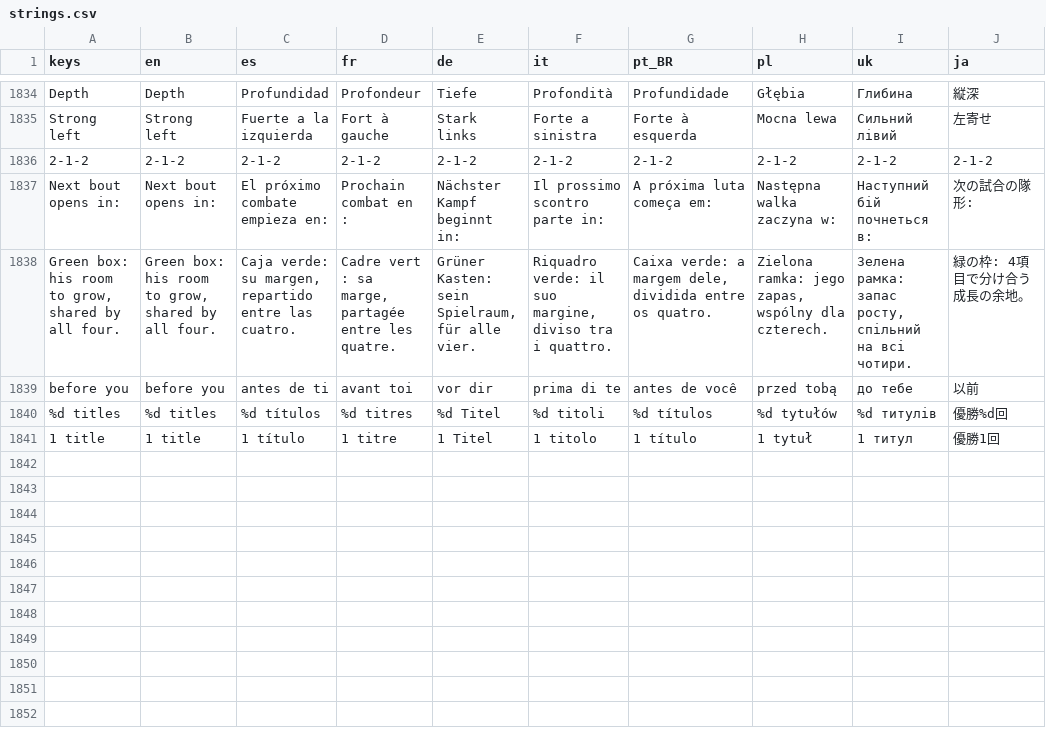
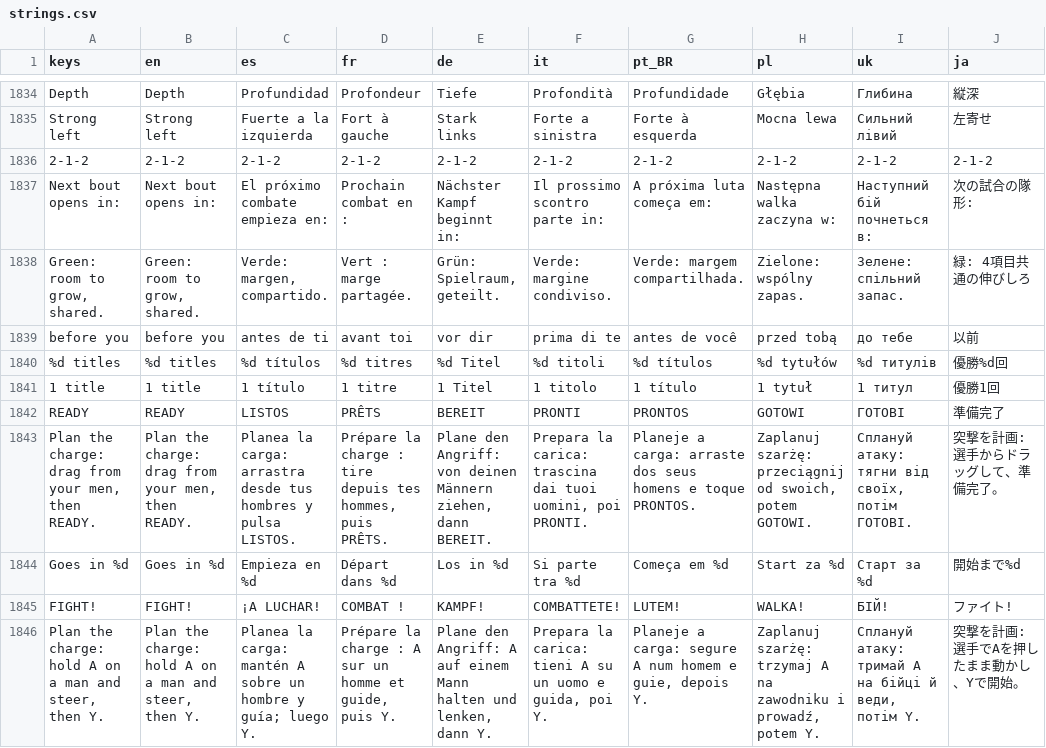
Before and after one commit to PeteMoe56/8bit-buhurt, a CSV file: locale/strings.csv, drawn as a sheet; only a part is shown, gaps mark what is left out; removed rows and columns are numbered as before the commit, all else as after; the diff names each change by its address in the sheet, - before the commit and + after, or states it on an @@ line.

```diff
--- a/locale/strings.csv
+++ b/locale/strings.csv
-row 1838: Green box: his room to grow, shared by all four. | Green box: his room to grow, shared by all four. | Caja verde: su margen, repartido entre las cuatro. | Cadre vert : sa marge, partagée entre les quatre. | Grüner Kasten: sein Spielraum, für alle vier. | Riquadro verde: il suo margine, diviso tra i quattro. | Caixa verde: a margem dele, dividida entre os quatro. | Zielona ramka: jego zapas, wspólny dla czterech. | Зелена рамка: запас росту, спільний на всі чотири. | 緑の枠: 4項目で分け合う成長の余地。
+row 1838: Green: room to grow, shared. | Green: room to grow, shared. | Verde: margen, compartido. | Vert : marge partagée. | Grün: Spielraum, geteilt. | Verde: margine condiviso. | Verde: margem compartilhada. | Zielone: wspólny zapas. | Зелене: спільний запас. | 緑: 4項目共通の伸びしろ
+row 1842: READY | READY | LISTOS | PRÊTS | BEREIT | PRONTI | PRONTOS | GOTOWI | ГОТОВІ | 準備完了
+row 1843: Plan the charge: drag from your men, then READY. | Plan the charge: drag from your men, then READY. | Planea la carga: arrastra desde tus hombres y pulsa LISTOS. | Prépare la charge : tire depuis tes hommes, puis PRÊTS. | Plane den Angriff: von deinen Männern ziehen, dann BEREIT. | Prepara la carica: trascina dai tuoi uomini, poi PRONTI. | Planeje a carga: arraste dos seus homens e toque PRONTOS. | Zaplanuj szarżę: przeciągnij od swoich, potem GOTOWI. | Сплануй атаку: тягни від своїх, потім ГОТОВІ. | 突撃を計画: 選手からドラッグして、準備完了。
+row 1844: Goes in %d | Goes in %d | Empieza en %d | Départ dans %d | Los in %d | Si parte tra %d | Começa em %d | Start za %d | Старт за %d | 開始まで%d
+row 1845: FIGHT! | FIGHT! | ¡A LUCHAR! | COMBAT ! | KAMPF! | COMBATTETE! | LUTEM! | WALKA! | БІЙ! | ファイト!
+row 1846: Plan the charge: hold A on a man and steer, then Y. | Plan the charge: hold A on a man and steer, then Y. | Planea la carga: mantén A sobre un hombre y guía; luego Y. | Prépare la charge : A sur un homme et guide, puis Y. | Plane den Angriff: A auf einem Mann halten und lenken, dann Y. | Prepara la carica: tieni A su un uomo e guida, poi Y. | Planeje a carga: segure A num homem e guie, depois Y. | Zaplanuj szarżę: trzymaj A na zawodniku i prowadź, potem Y. | Сплануй атаку: тримай A на бійці й веди, потім Y. | 突撃を計画: 選手でAを押したまま動かし、Yで開始。
```
Also changed, not shown: 7 other files.
